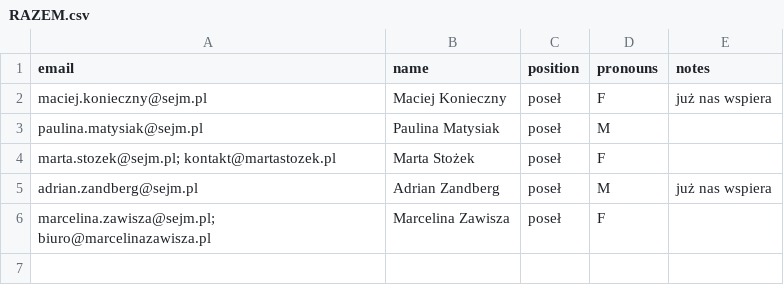
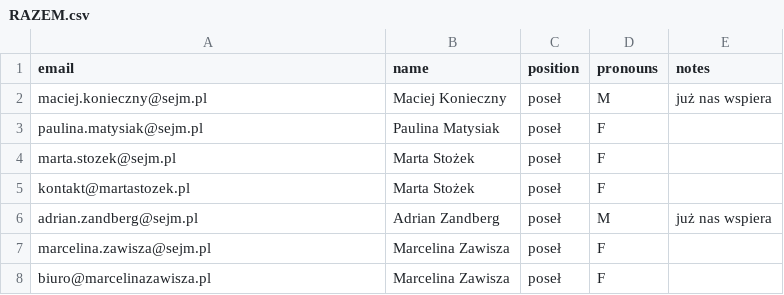
Before and after one commit to mikjakbiak/maaany-emails-sender, a CSV file: resources/politicians/RAZEM.csv, drawn as a sheet.

Commit message:
more politicians added

```diff
--- a/resources/politicians/RAZEM.csv
+++ b/resources/politicians/RAZEM.csv
@@ -1,6 +1,8 @@
 email,name,position,pronouns,notes
-maciej.konieczny@sejm.pl,Maciej Konieczny,poseł,F,już nas wspiera
-paulina.matysiak@sejm.pl,Paulina Matysiak,poseł,M,
-marta.stozek@sejm.pl; kontakt@martastozek.pl,Marta Stożek,poseł,F,
+maciej.konieczny@sejm.pl,Maciej Konieczny,poseł,M,już nas wspiera
+paulina.matysiak@sejm.pl,Paulina Matysiak,poseł,F,
+marta.stozek@sejm.pl,Marta Stożek,poseł,F,
+kontakt@martastozek.pl,Marta Stożek,poseł,F,
 adrian.zandberg@sejm.pl,Adrian Zandberg,poseł,M,już nas wspiera
-marcelina.zawisza@sejm.pl; biuro@marcelinazawisza.pl,Marcelina Zawisza,poseł,F,
+marcelina.zawisza@sejm.pl,Marcelina Zawisza,poseł,F,
+biuro@marcelinazawisza.pl,Marcelina Zawisza,poseł,F,
```
Also changed, not shown: 9 other files.
